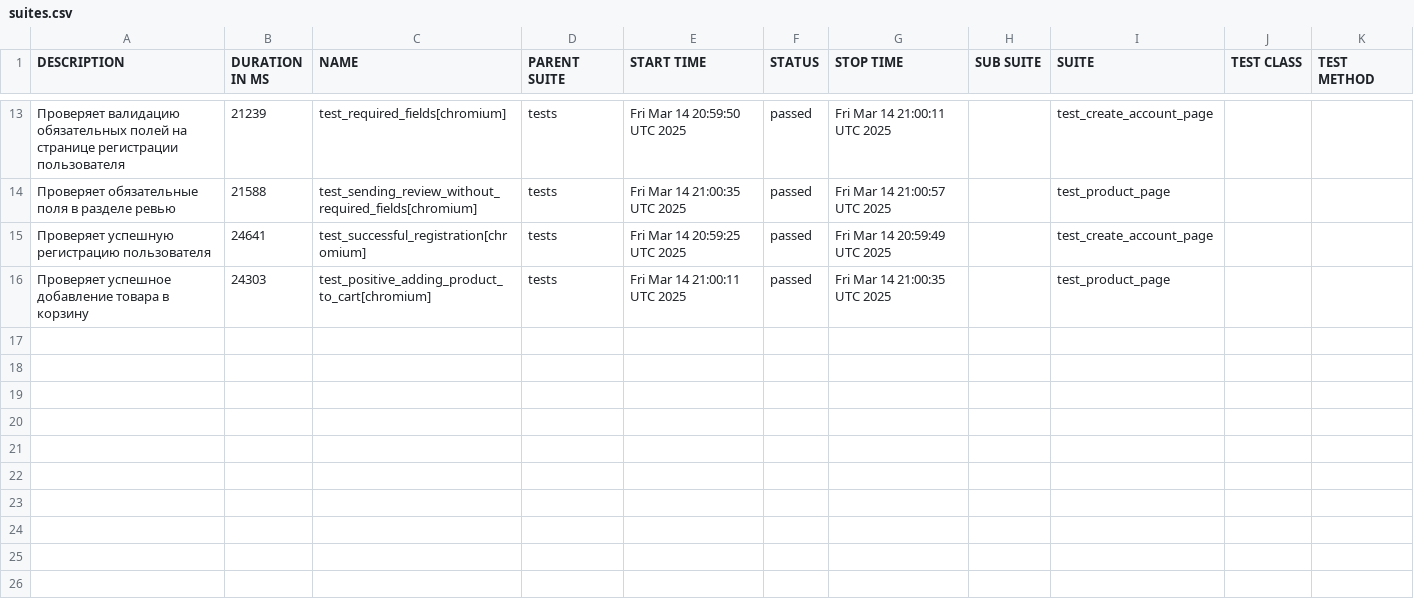
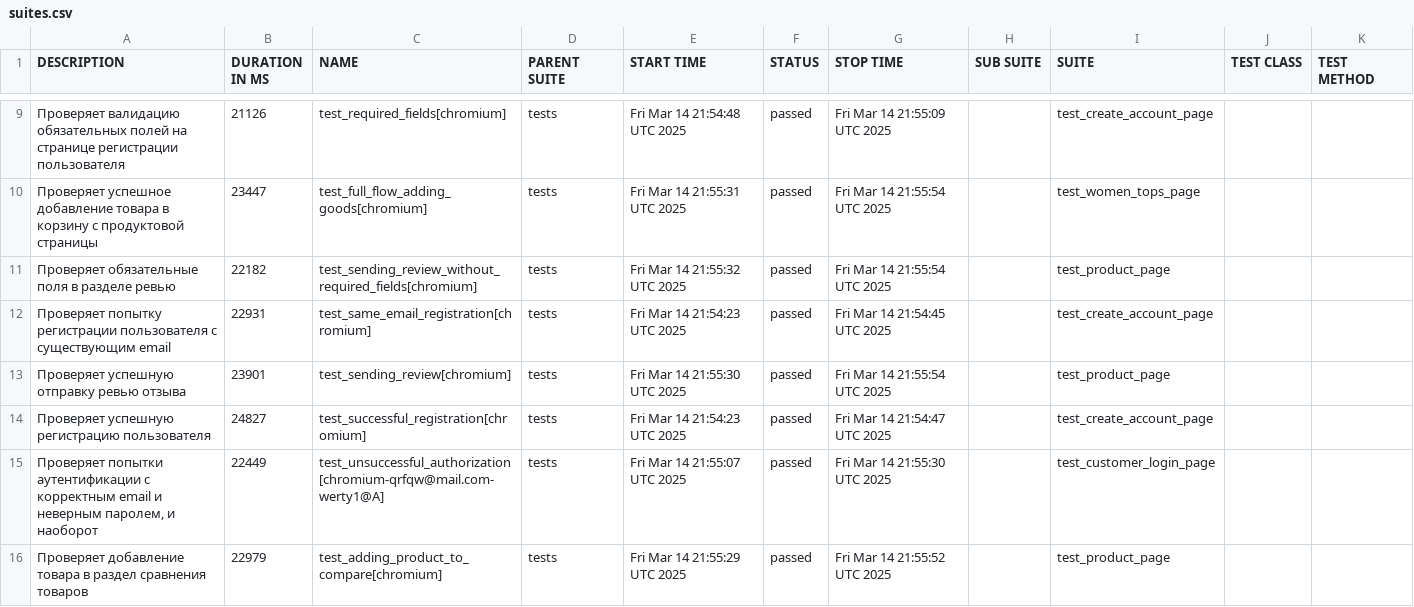
Before and after one commit to skinnycold/ui_playwright_pet_project, a CSV file: data/suites.csv, drawn as a sheet; only a part is shown, gaps mark what is left out; the diff covers the shown part only.

```diff
--- a/data/suites.csv
+++ b/data/suites.csv
@@ -35,12 +23,24 @@
-"
-    Проверяет валидацию обязательных полей на странице регистрации пользователя
-    ","21239","test_required_fields[chromium]","tests","Fri Mar 14 20:59:50 UTC 2025","passed","Fri Mar 14 21:00:11 UTC 2025","","test_create_account_page","",""
-"
-    Проверяет обязательные поля в разделе ревью
-    ","21588","test_sending_review_without_required_fields[chromium]","tests","Fri Mar 14 21:00:35 UTC 2025","passed","Fri Mar 14 21:00:57 UTC 2025","","test_product_page","",""
-"
-    Проверяет успешную регистрацию пользователя
-    ","24641","test_successful_registration[chromium]","tests","Fri Mar 14 20:59:25 UTC 2025","passed","Fri Mar 14 20:59:49 UTC 2025","","test_create_account_page","",""
-"
-    Проверяет успешное добавление товара в корзину
-    ","24303","test_positive_adding_product_to_cart[chromium]","tests","Fri Mar 14 21:00:11 UTC 2025","passed","Fri Mar 14 21:00:35 UTC 2025","","test_product_page","",""
+"
+    Проверяет валидацию обязательных полей на странице регистрации пользователя
+    ","21126","test_required_fields[chromium]","tests","Fri Mar 14 21:54:48 UTC 2025","passed","Fri Mar 14 21:55:09 UTC 2025","","test_create_account_page","",""
+"
+    Проверяет успешное добавление товара в корзину с продуктовой страницы
+    ","23447","test_full_flow_adding_goods[chromium]","tests","Fri Mar 14 21:55:31 UTC 2025","passed","Fri Mar 14 21:55:54 UTC 2025","","test_women_tops_page","",""
+"
+    Проверяет обязательные поля в разделе ревью
+    ","22182","test_sending_review_without_required_fields[chromium]","tests","Fri Mar 14 21:55:32 UTC 2025","passed","Fri Mar 14 21:55:54 UTC 2025","","test_product_page","",""
+"
+    Проверяет попытку регистрации пользователя с существующим email
+    ","22931","test_same_email_registration[chromium]","tests","Fri Mar 14 21:54:23 UTC 2025","passed","Fri Mar 14 21:54:45 UTC 2025","","test_create_account_page","",""
+"
+    Проверяет успешную отправку ревью отзыва
+    ","23901","test_sending_review[chromium]","tests","Fri Mar 14 21:55:30 UTC 2025","passed","Fri Mar 14 21:55:54 UTC 2025","","test_product_page","",""
+"
+    Проверяет успешную регистрацию пользователя
+    ","24827","test_successful_registration[chromium]","tests","Fri Mar 14 21:54:23 UTC 2025","passed","Fri Mar 14 21:54:47 UTC 2025","","test_create_account_page","",""
+"
+    Проверяет попытки аутентификации с корректным email и неверным паролем, и наоборот
+    ","22449","test_unsuccessful_authorization[chromium-qrfqw@mail.com-werty1@A]","tests","Fri Mar 14 21:55:07 UTC 2025","passed","Fri Mar 14 21:55:30 UTC 2025","","test_customer_login_page","",""
+"
+    Проверяет добавление товара в раздел сравнения товаров
+    ","22979","test_adding_product_to_compare[chromium]","tests","Fri Mar 14 21:55:29 UTC 2025","passed","Fri Mar 14 21:55:52 UTC 2025","","test_product_page","",""
```
Also changed, not shown: 1 added row, 5 removed rows and 28 edited cells elsewhere in this file, 49 other files.
